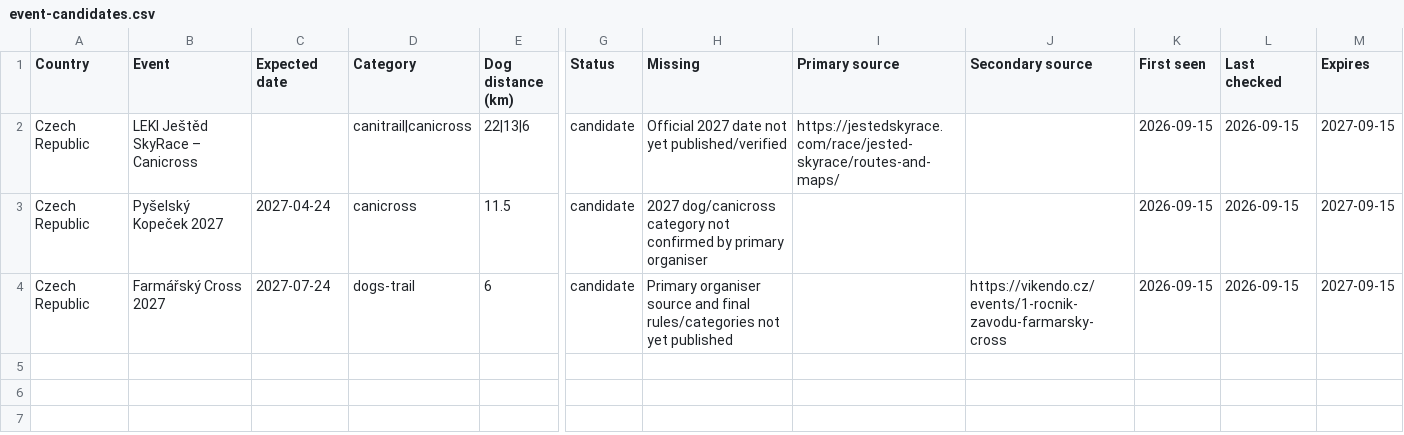
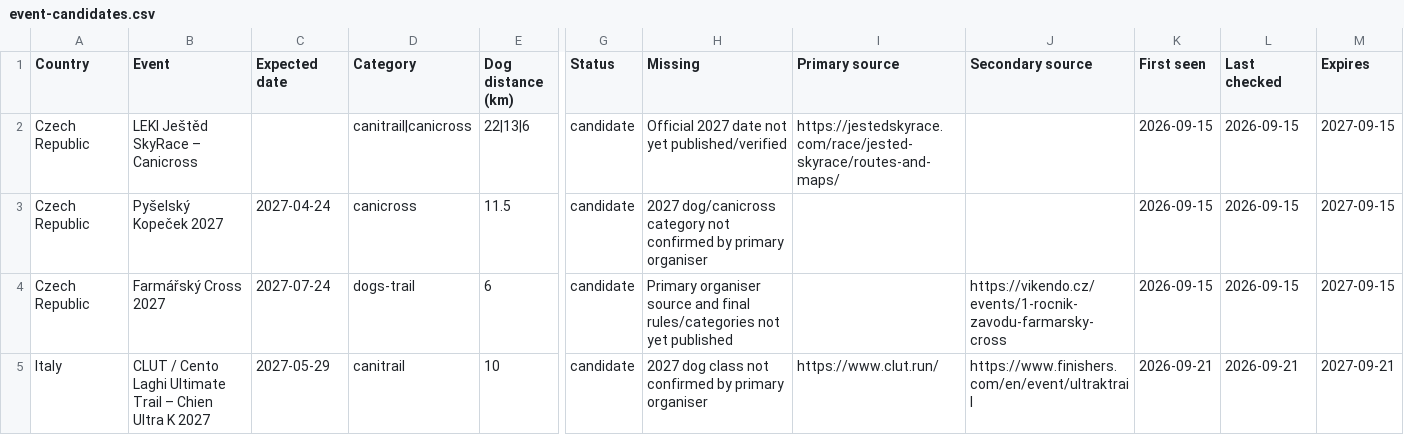
Before and after one commit to zoyored/dogs, a CSV file: data/event-candidates.csv, drawn as a sheet; only a part is shown, gaps mark what is left out; rows hold the shown columns only; the diff names each change by its address in the sheet, - before the commit and + after, or states it on an @@ line.

Commit message:
Track unconfirmed CLUT 2027 dog class

```diff
--- a/data/event-candidates.csv
+++ b/data/event-candidates.csv
+row 5: Italy | CLUT / Cento Laghi Ultimate Trail – Chien Ultra K 2027 | 2027-05-29 | canitrail | 10 | candidate | 2027 dog class not confirmed by primary organiser | https://www.clut.run/ | https://www.finishers.com/en/event/ultraktrail | 2026-09-21 | 2026-09-21 | 2027-09-21
```
